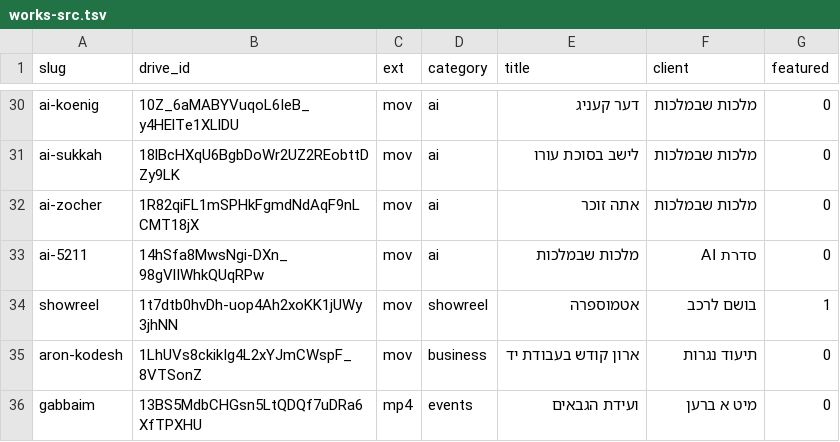
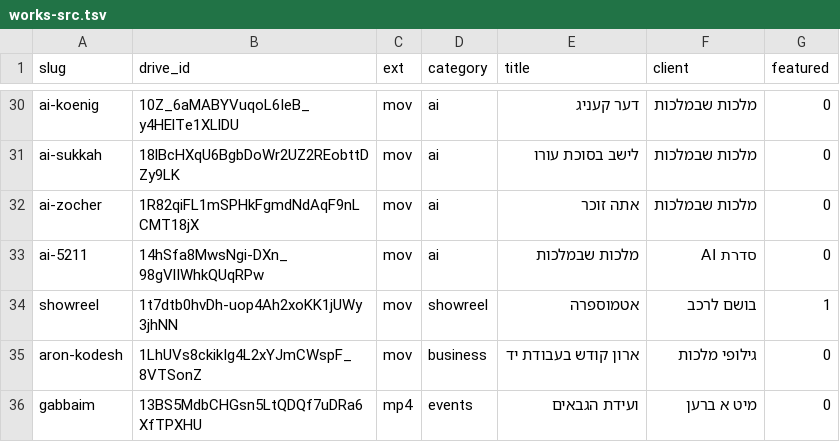
Before and after one commit to banetsocial/banetsocial, a TSV file: tools/works-src.tsv, drawn as a sheet; only a part is shown, gaps mark what is left out.

```diff
--- a/tools/works-src.tsv
+++ b/tools/works-src.tsv
@@ -34,3 +34,3 @@ ai-5211	14hSfa8MwsNgi-DXn_98gVlIWhkQUqRPw	mov	ai	מלכות שבמלכות	סד
 showreel	1t7dtb0hvDh-uop4Ah2xoKK1jUWy3jhNN	mov	showreel	אטמוספרה	בושם לרכב	1
-aron-kodesh	1LhUVs8ckikIg4L2xYJmCWspF_8VTSonZ	mov	business	ארון קודש בעבודת יד	תיעוד נגרות	0
+aron-kodesh	1LhUVs8ckikIg4L2xYJmCWspF_8VTSonZ	mov	business	ארון קודש בעבודת יד	גילופי מלכות	0
 gabbaim	13BS5MdbCHGsn5LtQDQf7uDRa6XfTPXHU	mp4	events	ועידת הגבאים	מיט א ברען	0
```
Also changed, not shown: 15 other files.
